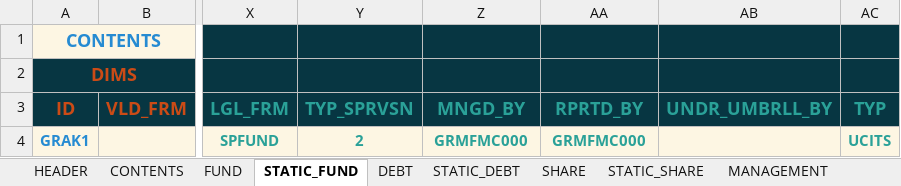
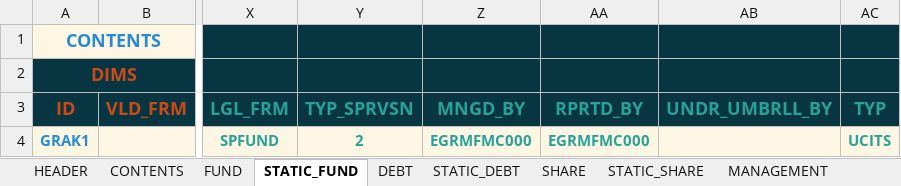
Before and after one commit to lerooze/ifdat-docs, an Excel workbook: docs/source/_files/example/SELF_INFO_MFMC_T0.xlsx, sheet STATIC_FUND, drawn as a sheet; only a part is shown, gaps mark what is left out; values as stored, in another font and other column widths than the file's, no borders; the diff names each change by its address in the sheet, - before the commit and + after, or states it on an @@ line.

```diff
--- a/docs/source/_files/example/SELF_INFO_MFMC_T0.xlsx (sheet STATIC_FUND)
+++ b/docs/source/_files/example/SELF_INFO_MFMC_T0.xlsx (sheet STATIC_FUND)
-Z4: GRMFMC000
+Z4: EGRMFMC000
-AA4: GRMFMC000
+AA4: EGRMFMC000
```
Also changed, not shown: sheet FUND, sheet HEADER, sheet CONTACT_TO_RA, sheet SHARE, sheet STATIC_SHARE, sheet MANAGEMENT, 1 more sheet, docs/source/_files/example/BSI_MFMC_T0.xlsx, docs/source/_files/example/INCOME_MFMC_T0.xlsx, 33 other files.
